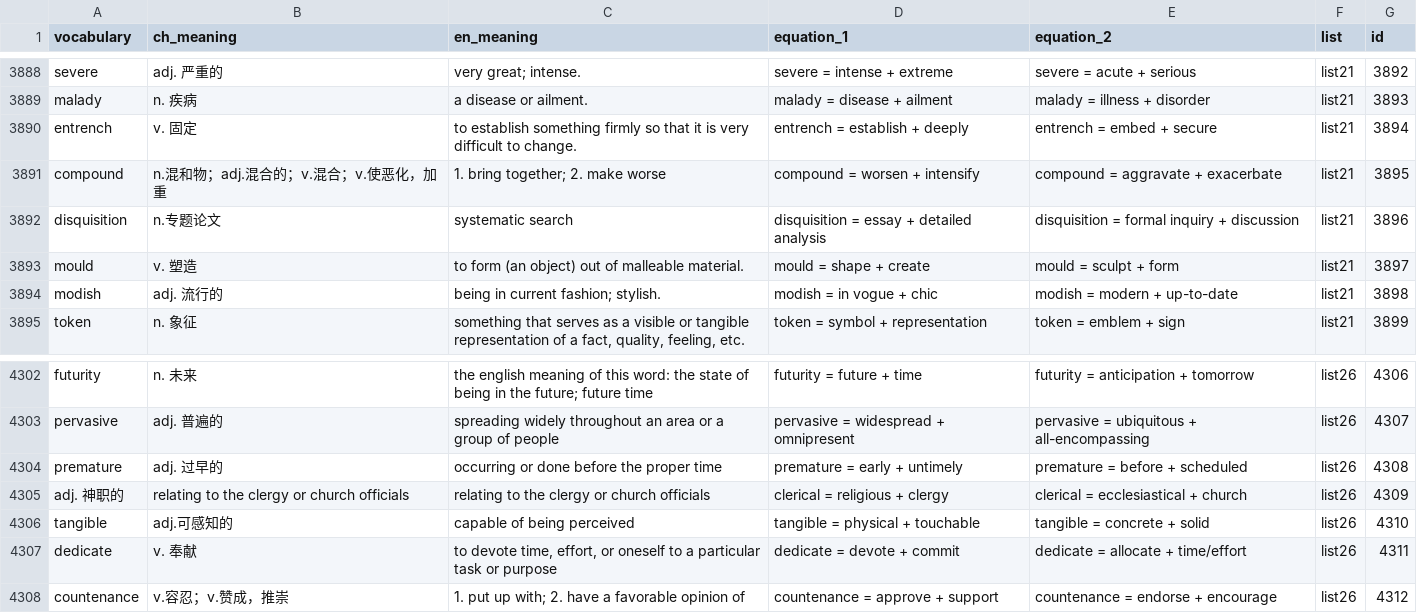
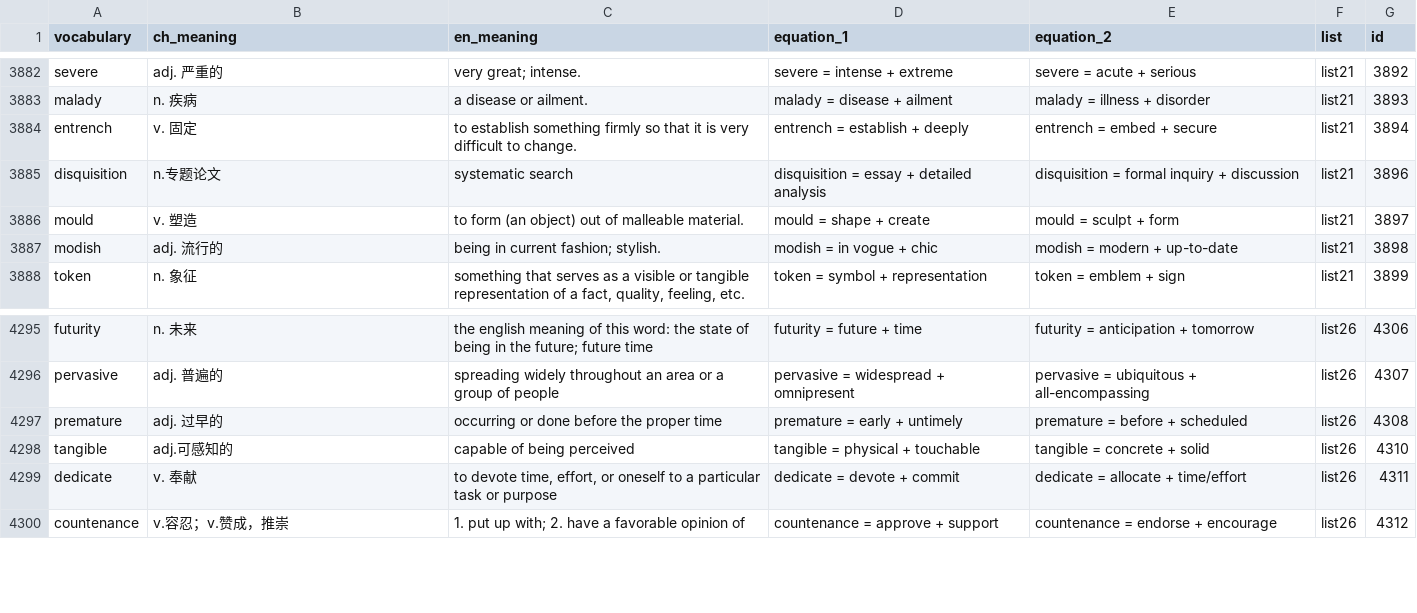
Before and after one commit to CodeBoyPhilo/VocabOverfit, a CSV file: streamlit/VocabOverfit/gre_3000.csv, drawn as a sheet; only a part is shown, gaps mark what is left out; the diff covers the shown part only.

```diff
--- a/streamlit/VocabOverfit/gre_3000.csv
+++ b/streamlit/VocabOverfit/gre_3000.csv
@@ -3890,3 +3884,2 @@ malady,n. 疾病,a disease or ailment.,malady = disease + ailment,malady = illne
 entrench,v. 固定,to establish something firmly so that it is very difficult to change.,entrench = establish + deeply,entrench = embed + secure,list21,3894
-compound,n.混和物；adj.混合的；v.混合；v.使恶化，加重,1. bring together; 2. make worse,compound = worsen + intensify,compound = aggravate + exacerbate,list21,3895
 disquisition,n.专题论文,systematic search,disquisition = essay + detailed analysis,disquisition = formal inquiry + discussion,list21,3896
@@ -4304,3 +4297,2 @@ pervasive,adj. 普遍的,spreading widely throughout an area or a group of peopl
 premature,adj. 过早的,occurring or done before the proper time,premature = early + untimely,premature = before + scheduled,list26,4308
-adj. 神职的,relating to the clergy or church officials,relating to the clergy or church officials,clerical = religious + clergy,clerical = ecclesiastical + church,list26,4309
 tangible,adj.可感知的,capable of being perceived,tangible = physical + touchable,tangible = concrete + solid,list26,4310
```
Also changed, not shown: 10 added rows and 8 removed rows elsewhere in this file.
